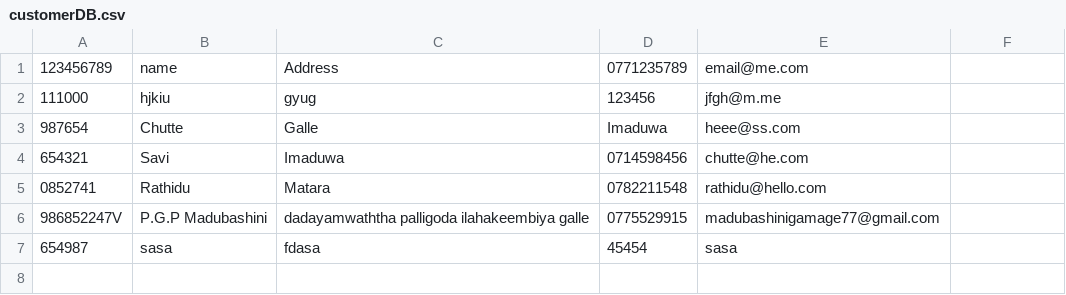
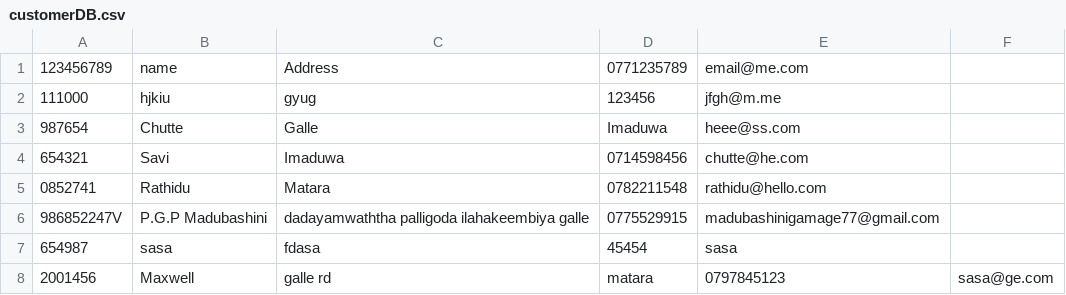
Before and after one commit to supunsathsara/Hotel-Management-System, a CSV file: customerDB.csv, drawn as a sheet; the diff names each change by its address in the sheet, - before the commit and + after, or states it on an @@ line.

```diff
--- a/customerDB.csv
+++ b/customerDB.csv
+row 8: 2001456 | Maxwell | galle rd | matara | 0797845123 | sasa@ge.com
```
Also changed, not shown: log.csv, 5 other files.
